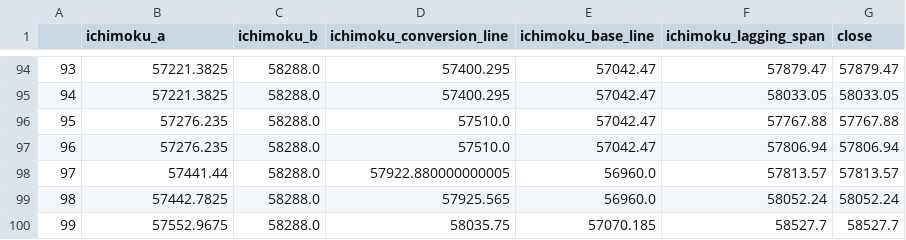
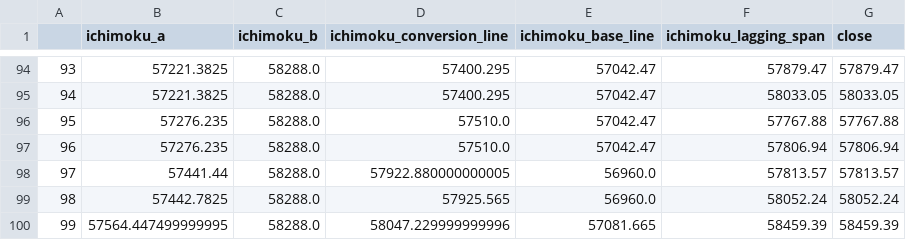
Before and after one commit to JSantangelo83/ichimoku-notifier, a CSV file: tmp/ichimoku.csv, drawn as a sheet; only a part is shown, gaps mark what is left out.

```diff
--- a/tmp/ichimoku.csv
+++ b/tmp/ichimoku.csv
@@ -99,2 +99,2 @@
 98,57442.7825,58288.0,57925.565,56960.0,58052.24,58052.24
-99,57552.9675,58288.0,58035.75,57070.185,58527.7,58527.7
+99,57564.447499999995,58288.0,58047.229999999996,57081.665,58459.39,58459.39
```
Also changed, not shown: tmp/request.csv, 6 other files.
